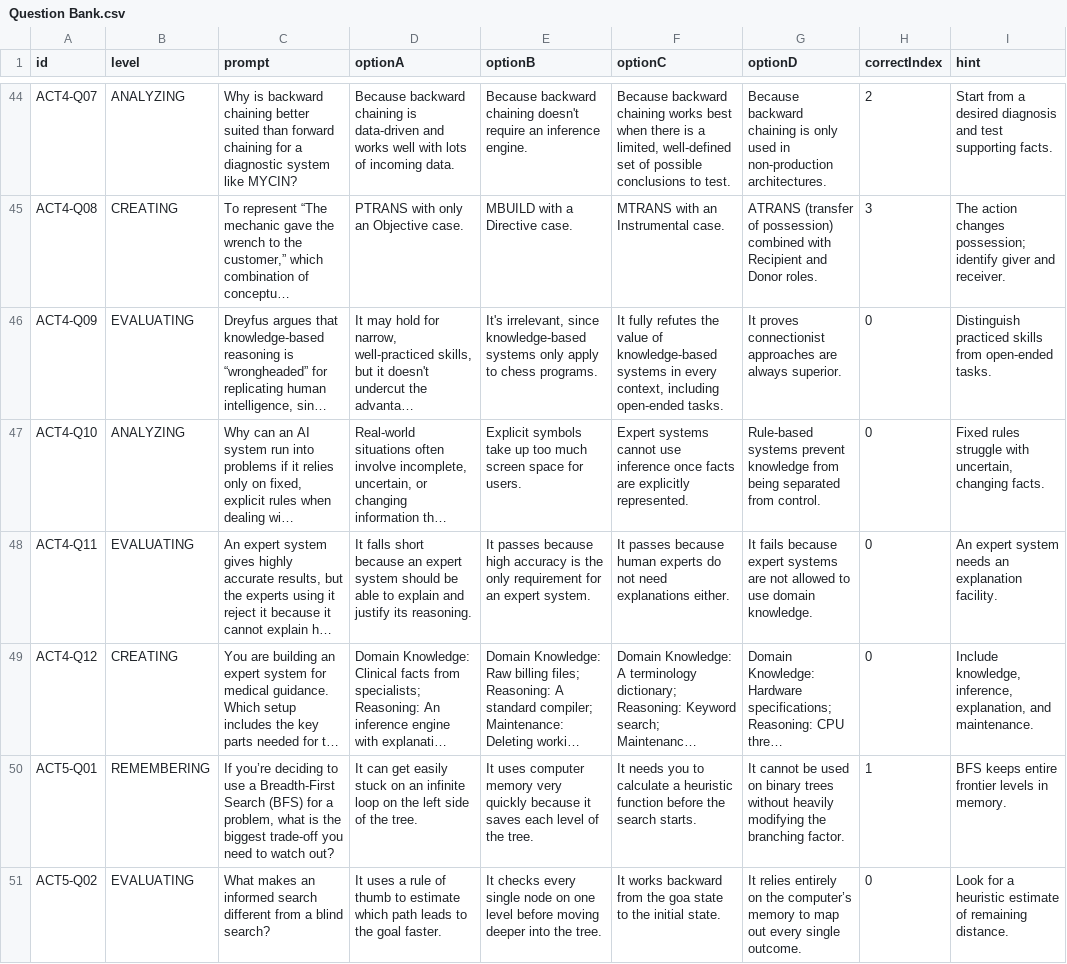
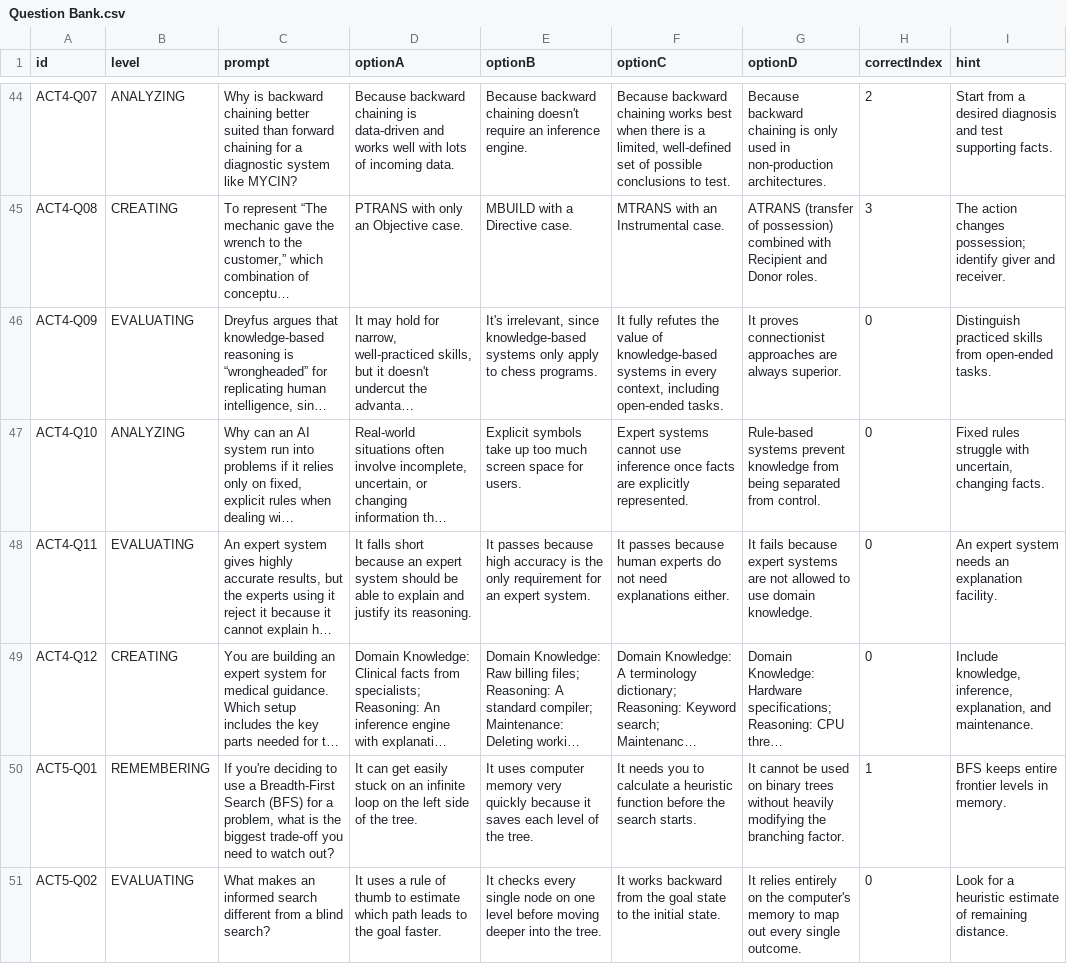
Before and after one commit to xapantipi/millionaire-mind, a CSV file: resources/Question Bank.csv, drawn as a sheet; only a part is shown, gaps mark what is left out; long unchanged cells end in …; the diff covers the shown part only; the diff names each change by its address in the sheet, - before the commit and + after, or states it on an @@ line.

```diff
--- a/resources/Question Bank.csv
+++ b/resources/Question Bank.csv
-C50 (prompt): If you’re deciding to…
+C50 (prompt): If you're deciding to…
-F51 (optionC): …from the goa state to…
+F51 (optionC): …from the goal state to…
-G51 (optionD): …on the computer’s memory to…
+G51 (optionD): …on the computer's memory to…
```
Also changed, not shown: 6 edited cells elsewhere in this file, 8 other files.
